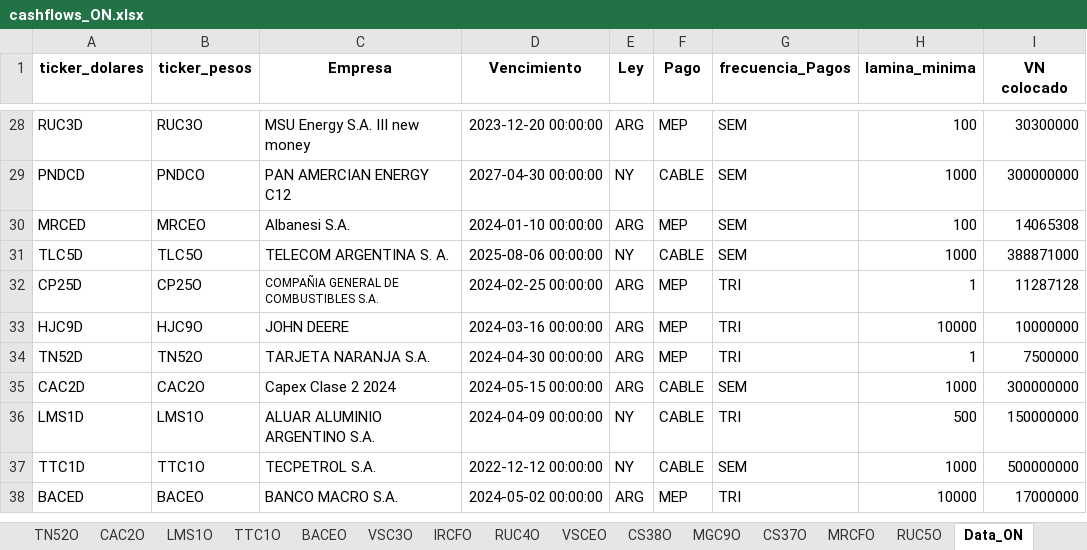
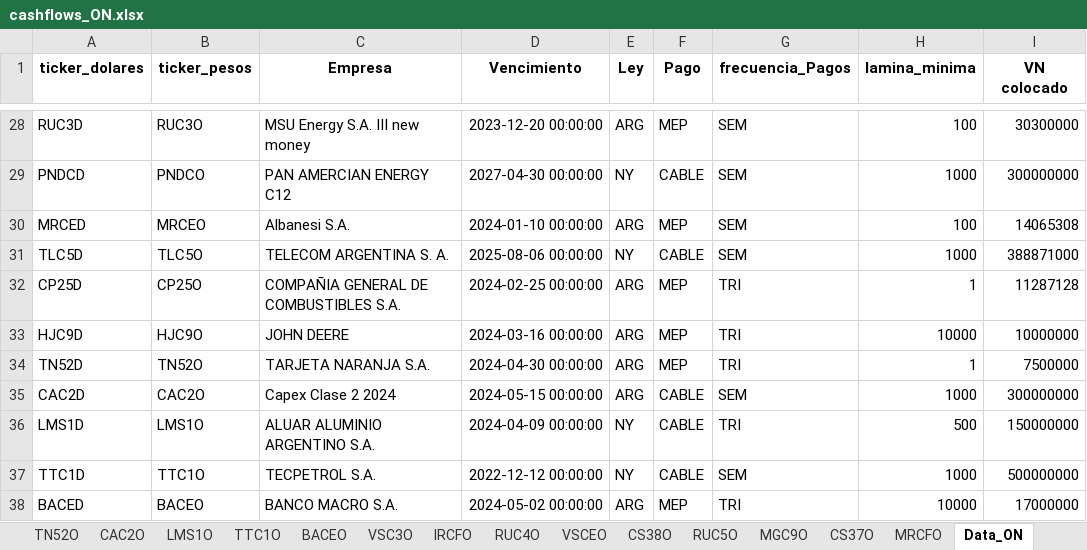
Before and after one commit to lmpizarro/projectC, an Excel workbook: src/bonos/cashflows_ON.xlsx, sheet Data_ON, drawn as a sheet; only a part is shown, gaps mark what is left out; values as stored, in another font and other column widths than the file's, no borders; charts and pictures not drawn; the diff names each change by its address in the sheet, - before the commit and + after, or states it on an @@ line.

```diff
--- a/src/bonos/cashflows_ON.xlsx (sheet Data_ON)
+++ b/src/bonos/cashflows_ON.xlsx (sheet Data_ON)
@@ sheet tab order changed: TN52O | CAC2O | LMS1O | TTC1O | BACEO | VSC3O | IRCFO | RUC4O | VSCEO | CS38O | RUC5O | MGC9O | CS37O | MRCFO | Data_ON @@
@@ C32 text size: larger @@
```
Also changed, not shown: charts or pictures, 12 other files.
